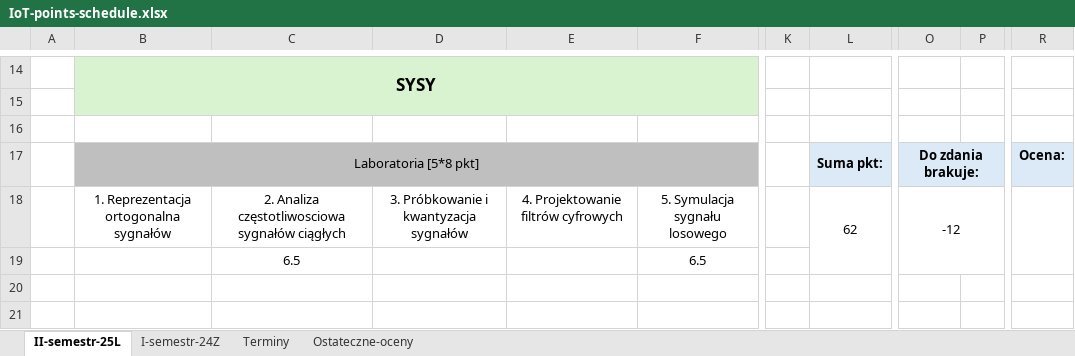
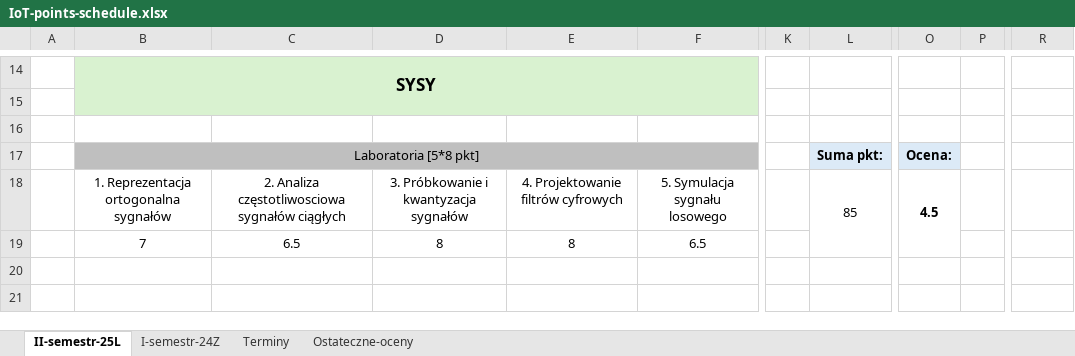
Before and after one commit to dodo099/IoT-studies, an Excel workbook: IoT-points-schedule.xlsx, sheet II-semestr-25L, drawn as a sheet; only a part is shown, gaps mark what is left out; values as stored, in another font and other column widths than the file's, no borders; the diff names each change by its address in the sheet, - before the commit and + after, or states it on an @@ line.

Commit message:
SYSY - labs 1, 3 and 4

```diff
--- a/IoT-points-schedule.xlsx (sheet II-semestr-25L)
+++ b/IoT-points-schedule.xlsx (sheet II-semestr-25L)
-O17: Do zdania brakuje:
+O17: Ocena:
-O17:P17 merged
-P17 fill: #DCEAF7
+P17 fill: none
-R17: Ocena:
+R17: (empty)
-R17 fill: #DCEAF7
+R17 fill: none
-L18: 62
+L18: 85
-O18: -12
+O18: 4.5
-O18 bold: off
+O18 bold: on
-O18:P19 merged
+O18:O19 merged
-R18:R19 merged
-B19: (empty)
+B19: 7
-D19: (empty)
+D19: 8
-E19: (empty)
+E19: 8
```
Also changed, not shown: sheet Terminy, sheet Ostateczne-oceny.
